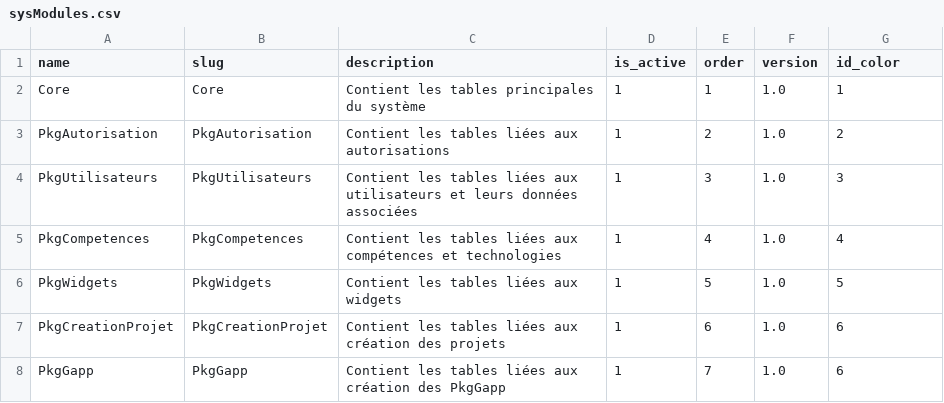
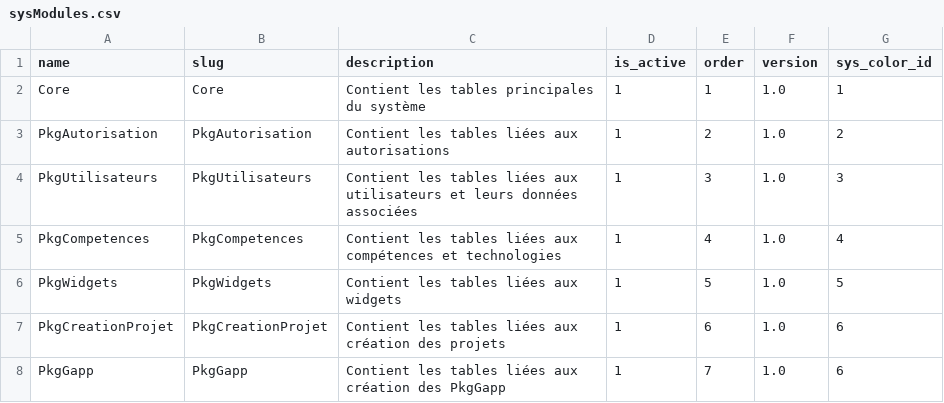
Before and after one commit to solicode-lms/app, a CSV file: modules/Core/Database/data/sysModules.csv, drawn as a sheet.

```diff
--- a/modules/Core/Database/data/sysModules.csv
+++ b/modules/Core/Database/data/sysModules.csv
@@ -1,2 +1,2 @@
-name,slug,description,is_active,order,version,id_color
+name,slug,description,is_active,order,version,sys_color_id
 Core,Core,Contient les tables principales du système,1,1,1.0,1
```
Also changed, not shown: 12 other files.
